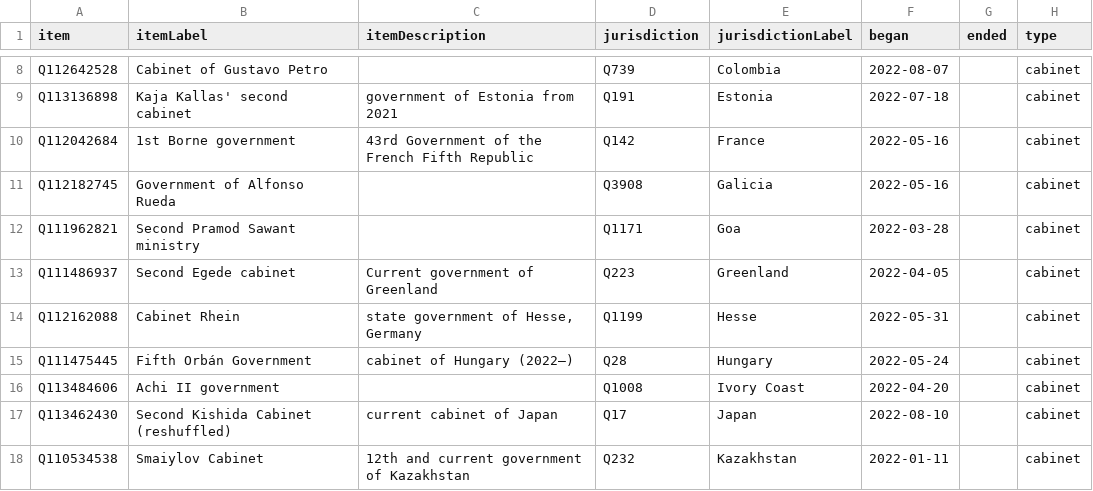
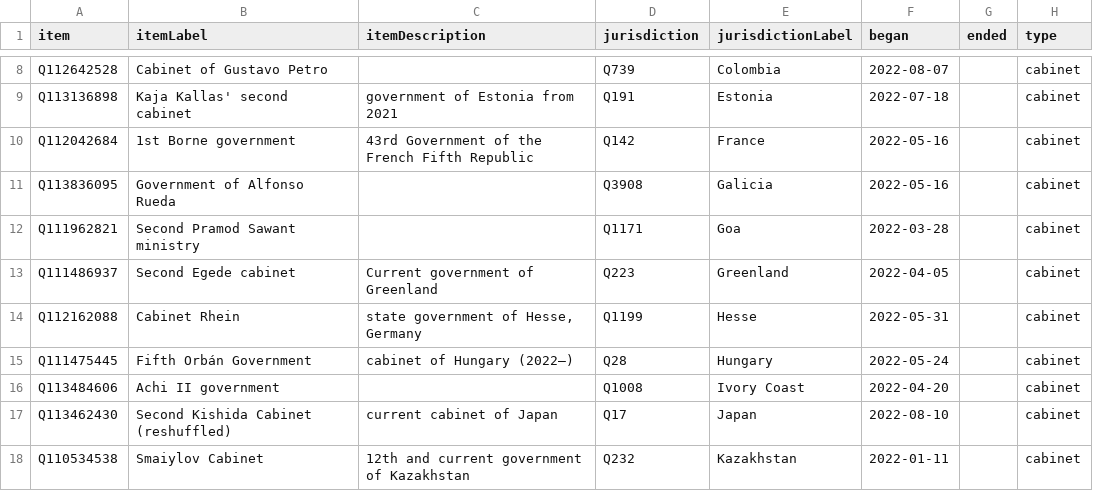
Before and after one commit to every-politician-scrapers/world, a CSV file: wikidata/results/2022-cabinets.csv, drawn as a sheet; only a part is shown, gaps mark what is left out.

Commit message:
Run SPARQL queries

```diff
--- a/wikidata/results/2022-cabinets.csv
+++ b/wikidata/results/2022-cabinets.csv
@@ -10,3 +10,3 @@ Q113136898,Kaja Kallas' second cabinet,government of Estonia from 2021,Q191,Esto
 Q112042684,1st Borne government,43rd Government of the French Fifth Republic,Q142,France,2022-05-16,,cabinet
-Q112182745,Government of Alfonso Rueda,,Q3908,Galicia,2022-05-16,,cabinet
+Q113836095,Government of Alfonso Rueda,,Q3908,Galicia,2022-05-16,,cabinet
 Q111962821,Second Pramod Sawant ministry,,Q1171,Goa,2022-03-28,,cabinet
```
